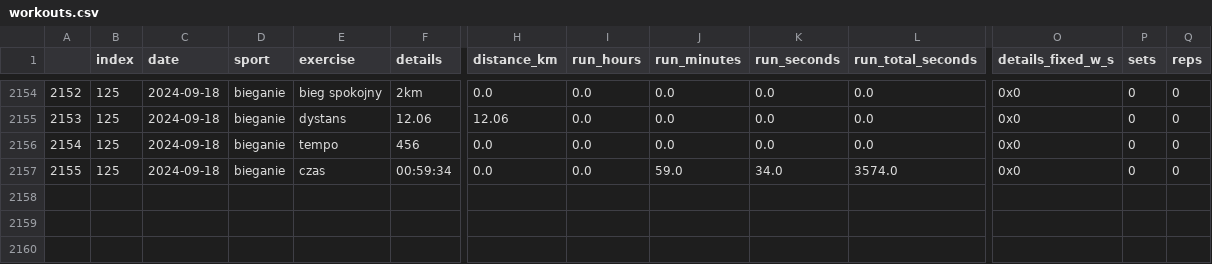
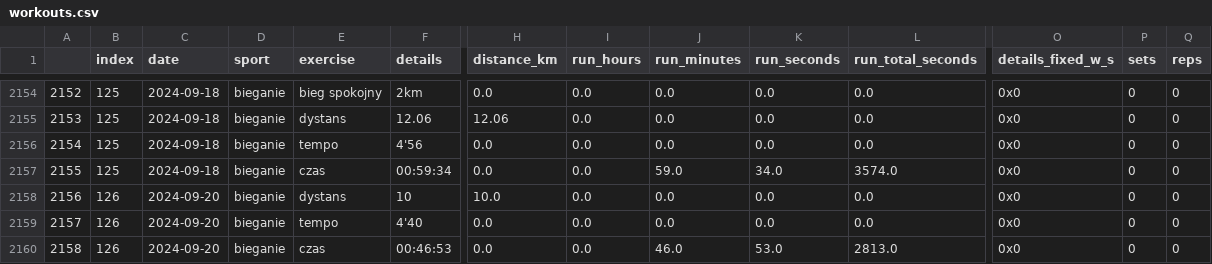
Before and after one commit to przemekolender/SportTracker, a CSV file: files/workouts.csv, drawn as a sheet; only a part is shown, gaps mark what is left out; rows hold the shown columns only; the diff names each change by its address in the sheet, - before the commit and + after, or states it on an @@ line.

```diff
--- a/files/workouts.csv
+++ b/files/workouts.csv
-F2156 (details): 456
+F2156 (details): 4'56
+row 2158: 2156 | 126 | 2024-09-20 | bieganie | dystans | 10 | 10.0 | 0.0 | 0.0 | 0.0 | 0.0 | 0x0 | 0 | 0
+row 2159: 2157 | 126 | 2024-09-20 | bieganie | tempo | 4'40 | 0.0 | 0.0 | 0.0 | 0.0 | 0.0 | 0x0 | 0 | 0
+row 2160: 2158 | 126 | 2024-09-20 | bieganie | czas | 00:46:53 | 0.0 | 0.0 | 46.0 | 53.0 | 2813.0 | 0x0 | 0 | 0
```
Also changed, not shown: files/calendar.csv.
